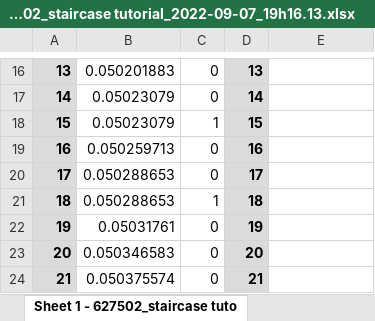
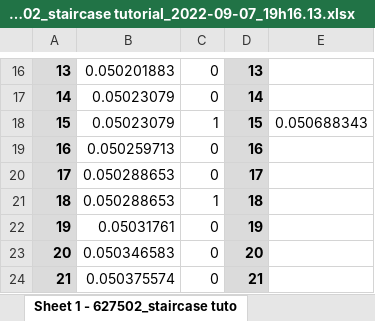
Before and after one commit to Ishitakalra03/Ishita-Kalra, an Excel workbook: 627502_staircase tutorial_2022-09-07_19h16.13.xlsx, sheet Sheet 1 - 627502_staircase tuto, drawn as a sheet; only a part is shown, gaps mark what is left out; values as stored, in another font and other column widths than the file's, no borders; charts and pictures not drawn; the diff names each change by its address in the sheet, - before the commit and + after, or states it on an @@ line.

Commit message:
Add files via upload

```diff
--- a/627502_staircase tutorial_2022-09-07_19h16.13.xlsx (sheet Sheet 1 - 627502_staircase tuto)
+++ b/627502_staircase tutorial_2022-09-07_19h16.13.xlsx (sheet Sheet 1 - 627502_staircase tuto)
-E18: (empty)
+E18: 0.050688343
```
Also changed, not shown: charts or pictures.
